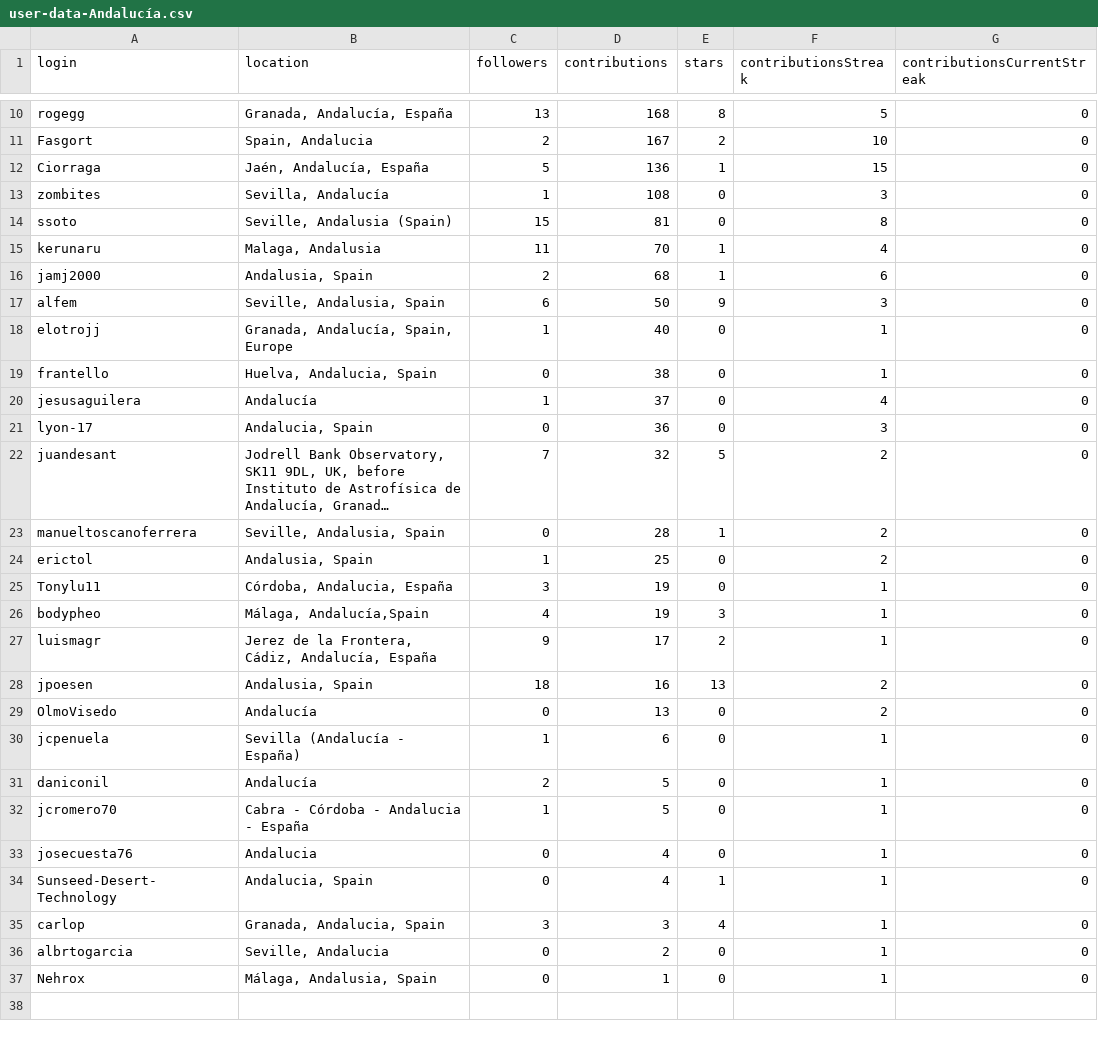
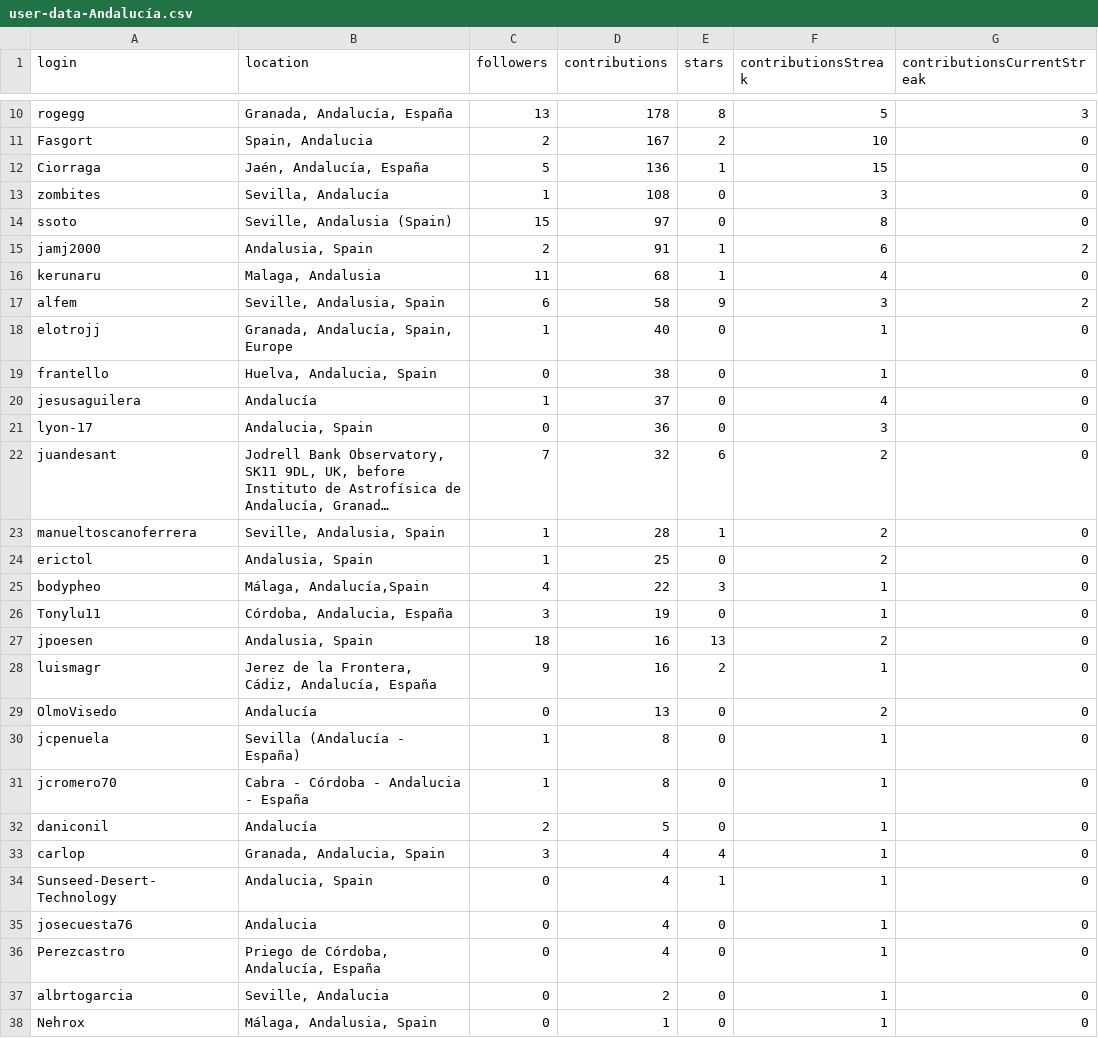
Before and after one commit to JJ/top-github-users-data, a CSV file: data/user-data-Andalucía.csv, drawn as a sheet; only a part is shown, gaps mark what is left out; long unchanged cells end in …; removed rows and columns are numbered as before the commit, all else as after; the diff covers the shown part only; the diff names each change by its address in the sheet, - before the commit and + after, or states it on an @@ line.

```diff
--- a/data/user-data-Andalucía.csv
+++ b/data/user-data-Andalucía.csv
-D10 (contributions): 168
+D10 (contributions): 178
-G10 (contributionsCurrentStreak): 0
+G10 (contributionsCurrentStreak): 3
-D14 (contributions): 81
+D14 (contributions): 97
+row 15: jamj2000 | Andalusia, Spain | 2 | 91 | 1 | 6 | 2
-D16 (contributions): 70
+D16 (contributions): 68
-row 16: jamj2000 | Andalusia, Spain | 2 | 68 | 1 | 6 | 0
-D17 (contributions): 50
+D17 (contributions): 58
-G17 (contributionsCurrentStreak): 0
+G17 (contributionsCurrentStreak): 2
-E22 (stars): 5
+E22 (stars): 6
-C23 (followers): 0
+C23 (followers): 1
+row 25: bodypheo | Málaga, Andalucía,Spain | 4 | 22 | 3 | 1 | 0
-row 26: bodypheo | Málaga, Andalucía,Spain | 4 | 19 | 3 | 1 | 0
-row 27: luismagr | Jerez de la Frontera, Cádiz, Andalucía, España | 9 | 17 | 2 | 1 | 0
+row 28: luismagr | Jerez de la Frontera, Cádiz, Andalucía, España | 9 | 16 | 2 | 1 | 0
-D30 (contributions): 6
+D30 (contributions): 8
+row 31: jcromero70 | Cabra - Córdoba - Andalucia - España | 1 | 8 | 0 | 1 | 0
-row 32: jcromero70 | Cabra - Córdoba - Andalucia - España | 1 | 5 | 0 | 1 | 0
+row 33: carlop | Granada, Andalucia, Spain | 3 | 4 | 4 | 1 | 0
+row 34: Sunseed-Desert-Technology | Andalucia, Spain | 0 | 4 | 1 | 1 | 0
-A36 (login): Sunseed-Desert-Technology
+A36 (login): Perezcastro
-B36 (location): Andalucia, Spain
+B36 (location): Priego de Córdoba, Andalucía, España
-E36 (stars): 1
+E36 (stars): 0
-row 35: carlop | Granada, Andalucia, Spain | 3 | 3 | 4 | 1 | 0
```
Also changed, not shown: 1 added row, 1 removed row and 13 edited cells elsewhere in this file, data/processed/aggregated-top-Andalucía.csv, data/user-data-Córdoba.csv, 26 other files.
